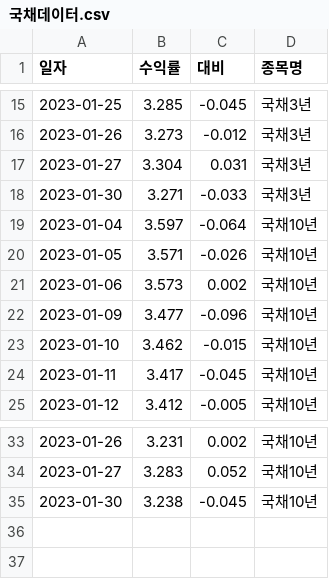
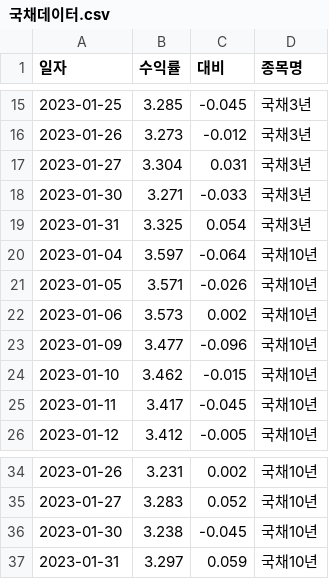
Before and after one commit to ParkHyunWoo-961012/Final_Auto_Report, a CSV file: data/국채데이터.csv, drawn as a sheet; only a part is shown, gaps mark what is left out; the diff names each change by its address in the sheet, - before the commit and + after, or states it on an @@ line.

```diff
--- a/data/국채데이터.csv
+++ b/data/국채데이터.csv
+row 19: 2023-01-31 | 3.325 | 0.054 | 국채3년
+row 37: 2023-01-31 | 3.297 | 0.059 | 국채10년
```
Also changed, not shown: data/ELS모음.csv, data/WTI.csv, 8 other files.
